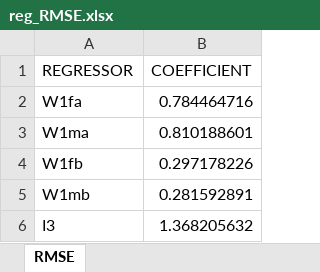
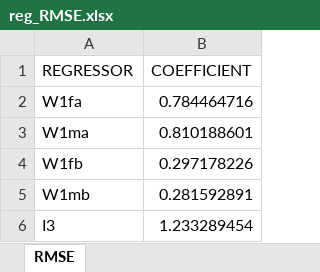
Before and after one commit to Mariia-Var/SimPathsEU, an Excel workbook: input/ES/reg_RMSE.xlsx, sheet RMSE, drawn as a sheet; values as stored, in another font and other column widths than the file's, no borders; the diff names each change by its address in the sheet, - before the commit and + after, or states it on an @@ line.

```diff
--- a/input/ES/reg_RMSE.xlsx (sheet RMSE)
+++ b/input/ES/reg_RMSE.xlsx (sheet RMSE)
-B6 (COEFFICIENT): 1.368205632
+B6 (COEFFICIENT): 1.233289454
```
Also changed, not shown: input/ES/reg_employmentSelection.xlsx, input/ES/reg_health.xlsx, 7 other files.
